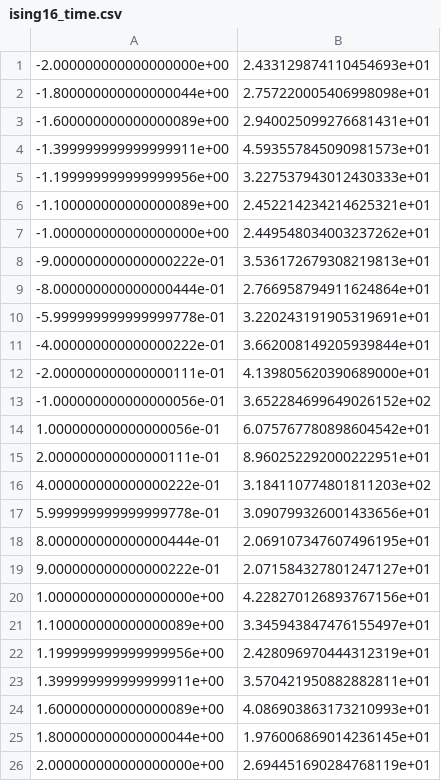
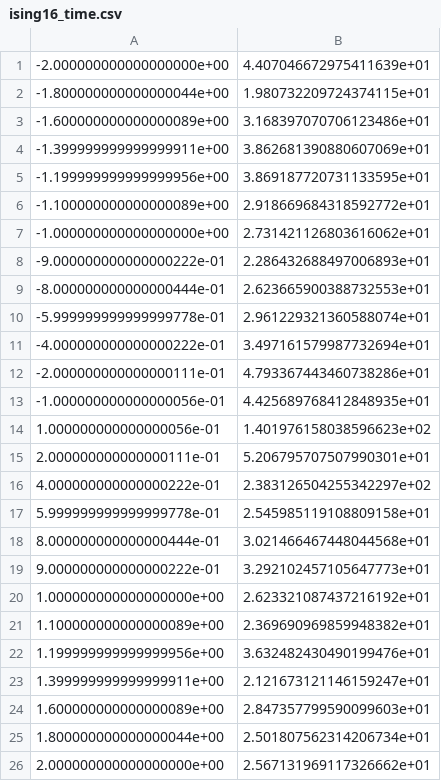
Before and after one commit to BurgerAndreas/itensor-excited-states, a CSV file: SyTen-results/data_spinOne/ising16_time.csv, drawn as a sheet.

```diff
--- a/SyTen-results/data_spinOne/ising16_time.csv
+++ b/SyTen-results/data_spinOne/ising16_time.csv
@@ -1,26 +1,26 @@
--2.000000000000000000e+00,2.433129874110454693e+01
--1.800000000000000044e+00,2.757220005406998098e+01
--1.600000000000000089e+00,2.940025099276681431e+01
--1.399999999999999911e+00,4.593557845090981573e+01
--1.199999999999999956e+00,3.227537943012430333e+01
--1.100000000000000089e+00,2.452214234214625321e+01
--1.000000000000000000e+00,2.449548034003237262e+01
--9.000000000000000222e-01,3.536172679308219813e+01
--8.000000000000000444e-01,2.766958794911624864e+01
--5.999999999999999778e-01,3.220243191905319691e+01
--4.000000000000000222e-01,3.662008149205939844e+01
--2.000000000000000111e-01,4.139805620390689000e+01
--1.000000000000000056e-01,3.652284699649026152e+02
-1.000000000000000056e-01,6.075767780898604542e+01
-2.000000000000000111e-01,8.960252292000222951e+01
-4.000000000000000222e-01,3.184110774801811203e+02
-5.999999999999999778e-01,3.090799326001433656e+01
-8.000000000000000444e-01,2.069107347607496195e+01
-9.000000000000000222e-01,2.071584327801247127e+01
-1.000000000000000000e+00,4.228270126893767156e+01
-1.100000000000000089e+00,3.345943847476155497e+01
-1.199999999999999956e+00,2.428096970444312319e+01
-1.399999999999999911e+00,3.570421950882882811e+01
-1.600000000000000089e+00,4.086903863173210993e+01
-1.800000000000000044e+00,1.976006869014236145e+01
-2.000000000000000000e+00,2.694451690284768119e+01
+-2.000000000000000000e+00,4.407046672975411639e+01
+-1.800000000000000044e+00,1.980732209724374115e+01
+-1.600000000000000089e+00,3.168397070706123486e+01
+-1.399999999999999911e+00,3.862681390880607069e+01
+-1.199999999999999956e+00,3.869187720731133595e+01
+-1.100000000000000089e+00,2.918669684318592772e+01
+-1.000000000000000000e+00,2.731421126803616062e+01
+-9.000000000000000222e-01,2.286432688497006893e+01
+-8.000000000000000444e-01,2.623665900388732553e+01
+-5.999999999999999778e-01,2.961229321360588074e+01
+-4.000000000000000222e-01,3.497161579987732694e+01
+-2.000000000000000111e-01,4.793367443460738286e+01
+-1.000000000000000056e-01,4.425689768412848935e+01
+1.000000000000000056e-01,1.401976158038596623e+02
+2.000000000000000111e-01,5.206795707507990301e+01
+4.000000000000000222e-01,2.383126504255342297e+02
+5.999999999999999778e-01,2.545985119108809158e+01
+8.000000000000000444e-01,3.021466467448044568e+01
+9.000000000000000222e-01,3.292102457105647773e+01
+1.000000000000000000e+00,2.623321087437216192e+01
+1.100000000000000089e+00,2.369690969859948382e+01
+1.199999999999999956e+00,3.632482430490199476e+01
+1.399999999999999911e+00,2.121673121146159247e+01
+1.600000000000000089e+00,2.847357799590099603e+01
+1.800000000000000044e+00,2.501807562314206734e+01
+2.000000000000000000e+00,2.567131969117326662e+01
```
Also changed, not shown: SyTen-results/data_spinOne/ising16_energy.csv, SyTen-results/data_spinOne/ising32_energy.csv, 8 other files.
